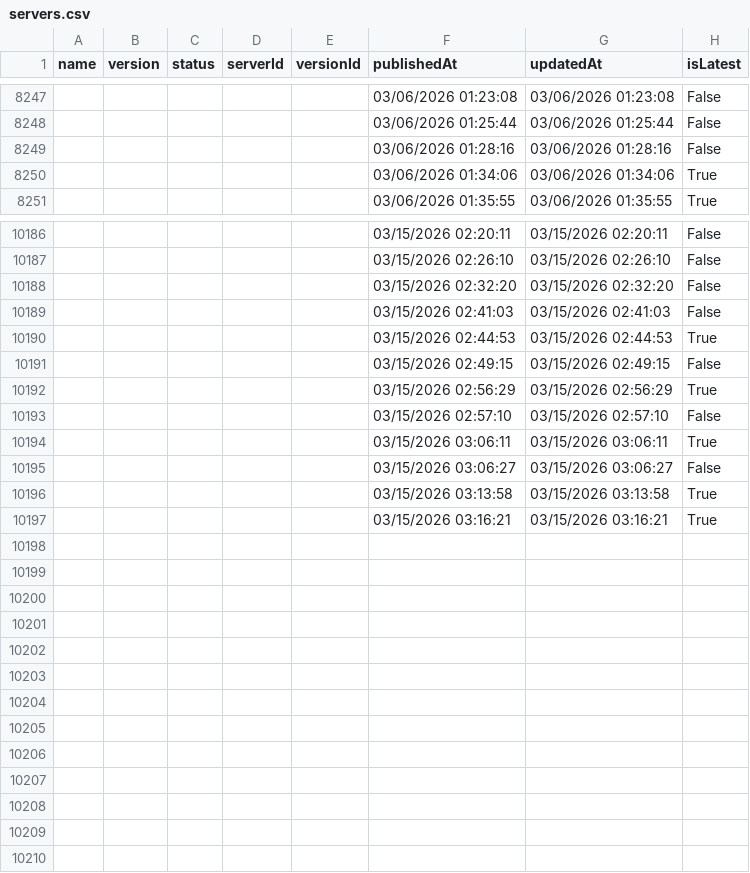
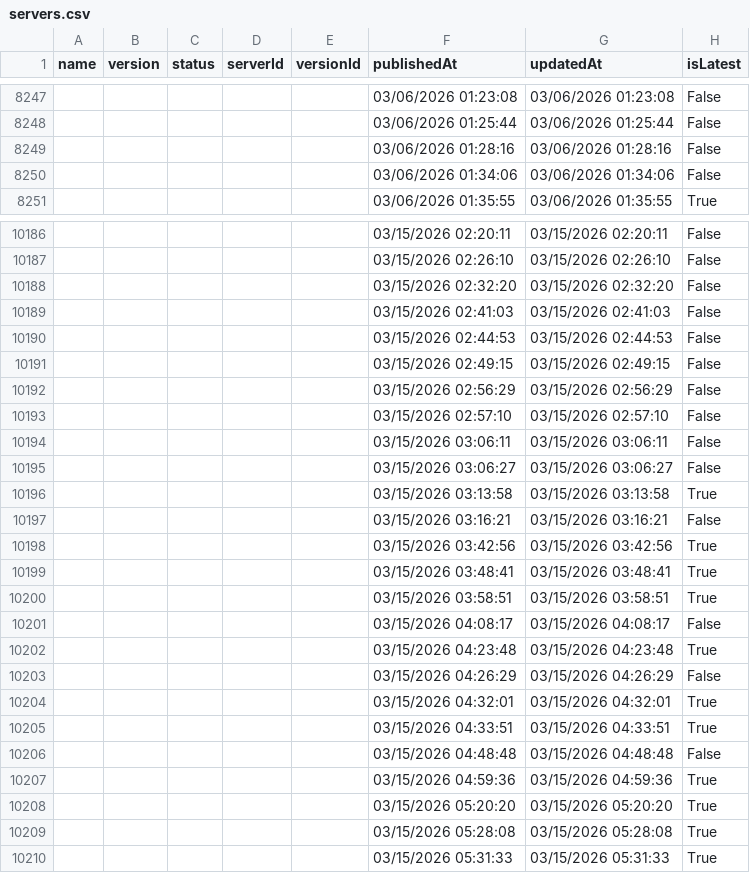
Before and after one commit to joelverhagen/mcp-insights, a CSV file: servers.csv, drawn as a sheet; only a part is shown, gaps mark what is left out; the diff covers the shown part only.

```diff
--- a/servers.csv
+++ b/servers.csv
@@ -8249,3 +8249,3 @@
 ,,,,,"03/06/2026 01:28:16","03/06/2026 01:28:16","False"
-,,,,,"03/06/2026 01:34:06","03/06/2026 01:34:06","True"
+,,,,,"03/06/2026 01:34:06","03/06/2026 01:34:06","False"
 ,,,,,"03/06/2026 01:35:55","03/06/2026 01:35:55","True"
@@ -10189,9 +10189,22 @@
 ,,,,,"03/15/2026 02:41:03","03/15/2026 02:41:03","False"
-,,,,,"03/15/2026 02:44:53","03/15/2026 02:44:53","True"
+,,,,,"03/15/2026 02:44:53","03/15/2026 02:44:53","False"
 ,,,,,"03/15/2026 02:49:15","03/15/2026 02:49:15","False"
-,,,,,"03/15/2026 02:56:29","03/15/2026 02:56:29","True"
+,,,,,"03/15/2026 02:56:29","03/15/2026 02:56:29","False"
 ,,,,,"03/15/2026 02:57:10","03/15/2026 02:57:10","False"
-,,,,,"03/15/2026 03:06:11","03/15/2026 03:06:11","True"
+,,,,,"03/15/2026 03:06:11","03/15/2026 03:06:11","False"
 ,,,,,"03/15/2026 03:06:27","03/15/2026 03:06:27","False"
 ,,,,,"03/15/2026 03:13:58","03/15/2026 03:13:58","True"
-,,,,,"03/15/2026 03:16:21","03/15/2026 03:16:21","True"
+,,,,,"03/15/2026 03:16:21","03/15/2026 03:16:21","False"
+,,,,,"03/15/2026 03:42:56","03/15/2026 03:42:56","True"
+,,,,,"03/15/2026 03:48:41","03/15/2026 03:48:41","True"
+,,,,,"03/15/2026 03:58:51","03/15/2026 03:58:51","True"
+,,,,,"03/15/2026 04:08:17","03/15/2026 04:08:17","False"
+,,,,,"03/15/2026 04:23:48","03/15/2026 04:23:48","True"
+,,,,,"03/15/2026 04:26:29","03/15/2026 04:26:29","False"
+,,,,,"03/15/2026 04:32:01","03/15/2026 04:32:01","True"
+,,,,,"03/15/2026 04:33:51","03/15/2026 04:33:51","True"
+,,,,,"03/15/2026 04:48:48","03/15/2026 04:48:48","False"
+,,,,,"03/15/2026 04:59:36","03/15/2026 04:59:36","True"
+,,,,,"03/15/2026 05:20:20","03/15/2026 05:20:20","True"
+,,,,,"03/15/2026 05:28:08","03/15/2026 05:28:08","True"
+,,,,,"03/15/2026 05:31:33","03/15/2026 05:31:33","True"
```
Also changed, not shown: 3 edited cells elsewhere in this file, 3 other files.
